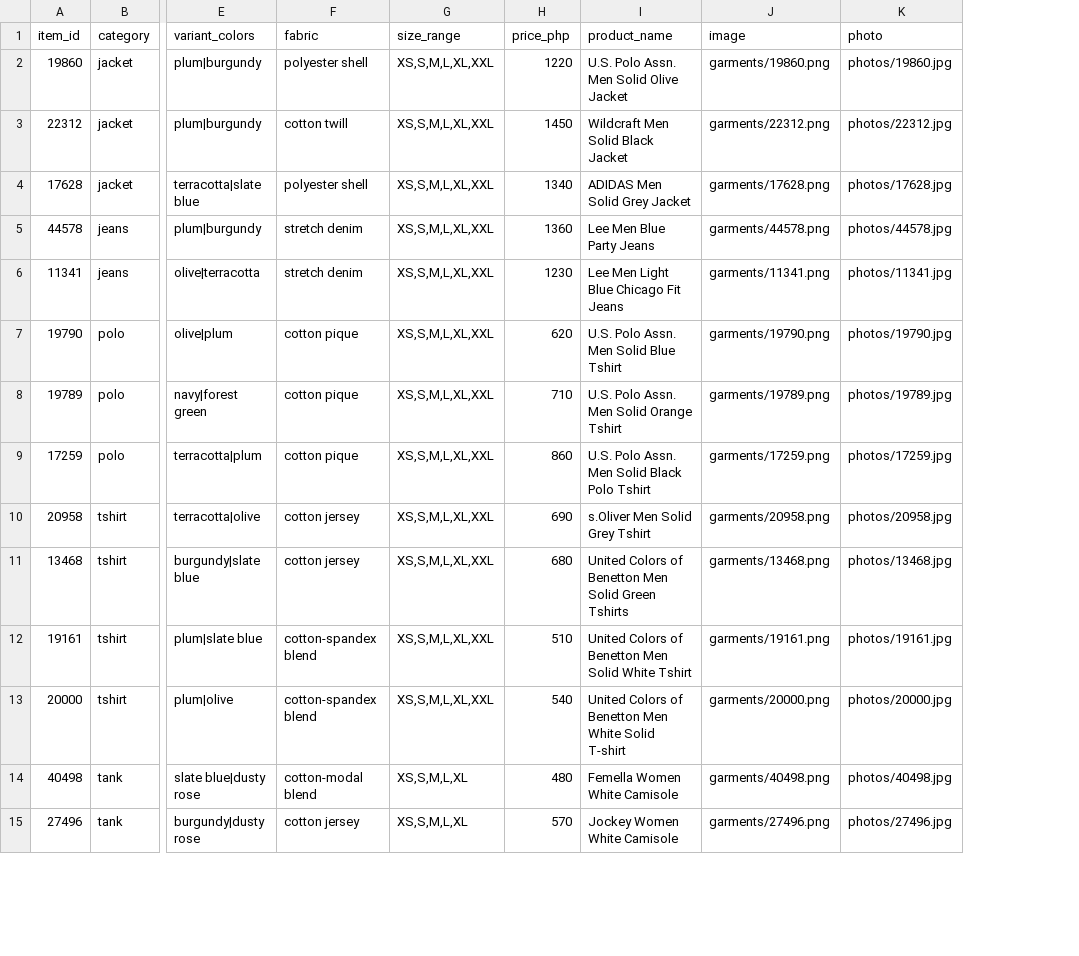
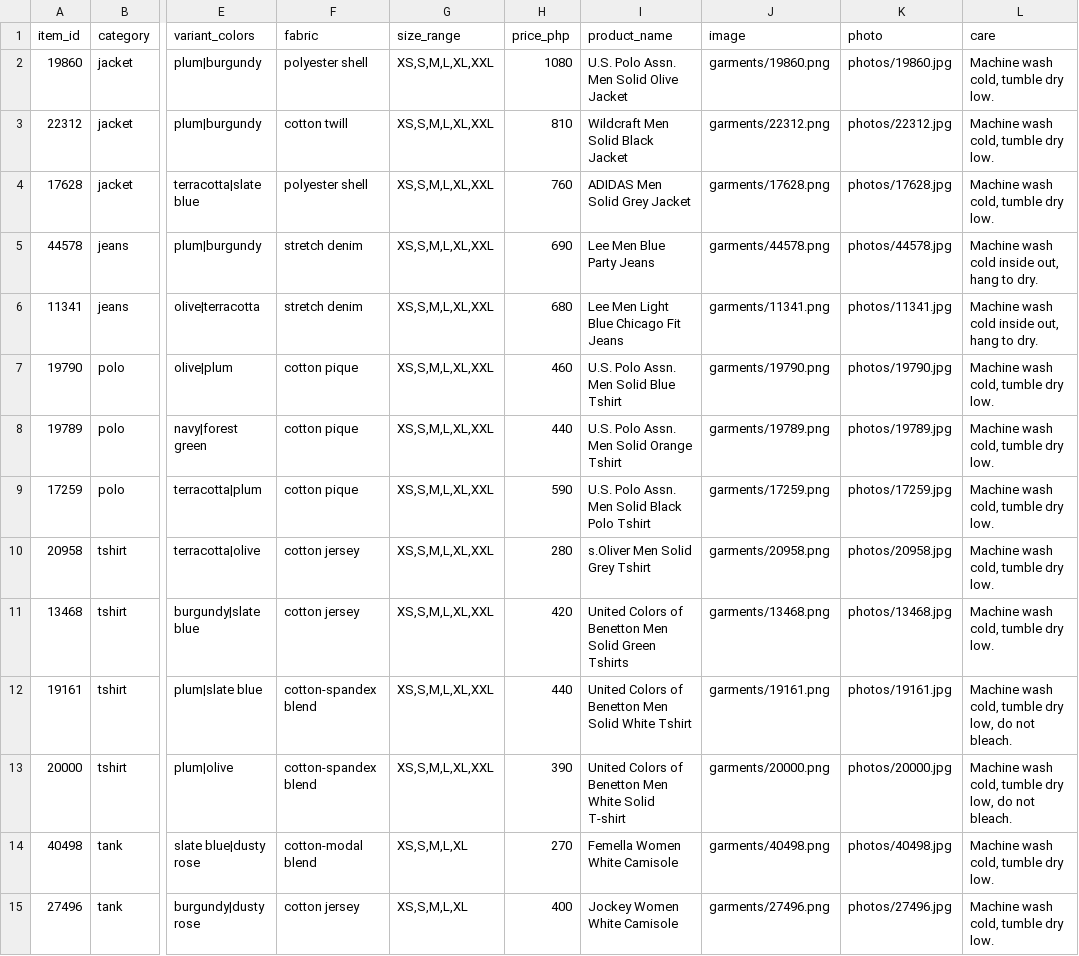
Before and after one commit to debiegalleros/fitml-capstone, a CSV file: data/catalog/metadata.csv, drawn as a sheet; only a part is shown, gaps mark what is left out; the diff covers the shown part only; the diff names each change by its address in the sheet, - before the commit and + after, or states it on an @@ line.

Commit message:
Lower catalog prices 30-40 percent and add care-instructions field
Documented revised price bands in CLAUDE.md/Master Plan/provenance docs; added a fabric-derived care field to catalog_metadata.py and metadata.csv for the item detail page.

```diff
--- a/data/catalog/metadata.csv
+++ b/data/catalog/metadata.csv
+column L (care), rows 2-15: Machine wash cold, tumble dry low. | Machine wash cold, tumble dry low. | Machine wash cold, tumble dry low. | Machine wash cold inside out, hang to dry. | Machine wash cold inside out, hang to dry. | Machine wash cold, tumble dry low. | Machine wash cold, tumble dry low. | Machine wash cold, tumble dry low. | Machine wash cold, tumble dry low. | Machine wash cold, tumble dry low. | Machine wash cold, tumble dry low, do not bleach. | Machine wash cold, tumble dry low, do not bleach. | Machine wash cold, tumble dry low. | Machine wash cold, tumble dry low.
-H2 (price_php): 1220
+H2 (price_php): 1080
-H3 (price_php): 1450
+H3 (price_php): 810
-H4 (price_php): 1340
+H4 (price_php): 760
-H5 (price_php): 1360
+H5 (price_php): 690
-H6 (price_php): 1230
+H6 (price_php): 680
-H7 (price_php): 620
+H7 (price_php): 460
-H8 (price_php): 710
+H8 (price_php): 440
-H9 (price_php): 860
+H9 (price_php): 590
-H10 (price_php): 690
+H10 (price_php): 280
-H11 (price_php): 680
+H11 (price_php): 420
-H12 (price_php): 510
+H12 (price_php): 440
-H13 (price_php): 540
+H13 (price_php): 390
-H14 (price_php): 480
+H14 (price_php): 270
-H15 (price_php): 570
+H15 (price_php): 400
```
Also changed, not shown: 105 edited cells elsewhere in this file, 4 other files.
